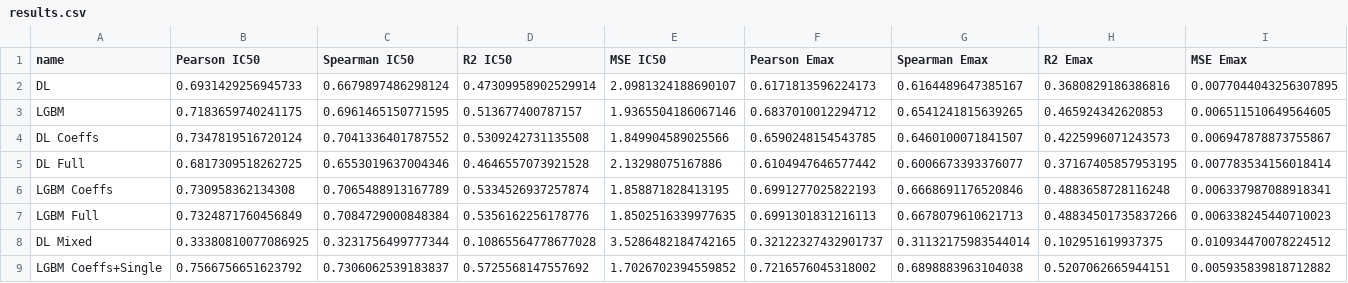
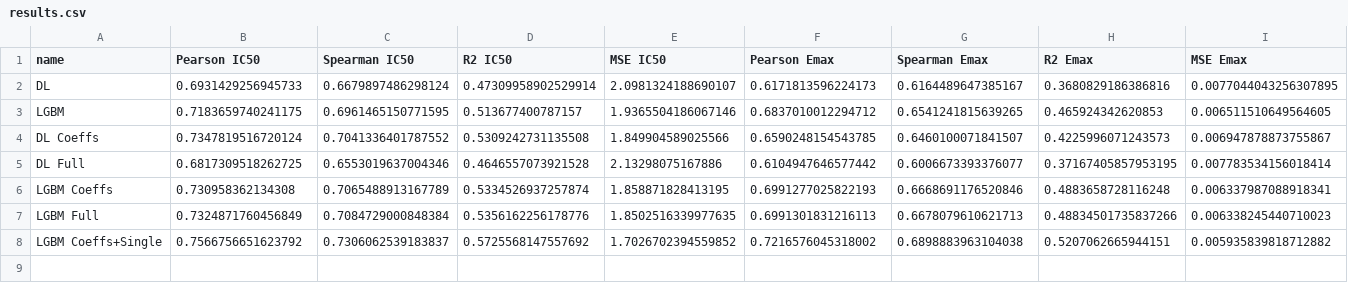
Before and after one commit to RaulPSarkar/Synergy, a CSV file: fullPackage/results/misc/results.csv, drawn as a sheet; the diff names each change by its address in the sheet, - before the commit and + after, or states it on an @@ line.

```diff
--- a/fullPackage/results/misc/results.csv
+++ b/fullPackage/results/misc/results.csv
-row 8: DL Mixed | 0.33380810077086925 | 0.3231756499777344 | 0.10865564778677028 | 3.5286482184742165 | 0.32122327432901737 | 0.31132175983544014 | 0.102951619937375 | 0.010934470078224512
```
Also changed, not shown: 33 other files.
